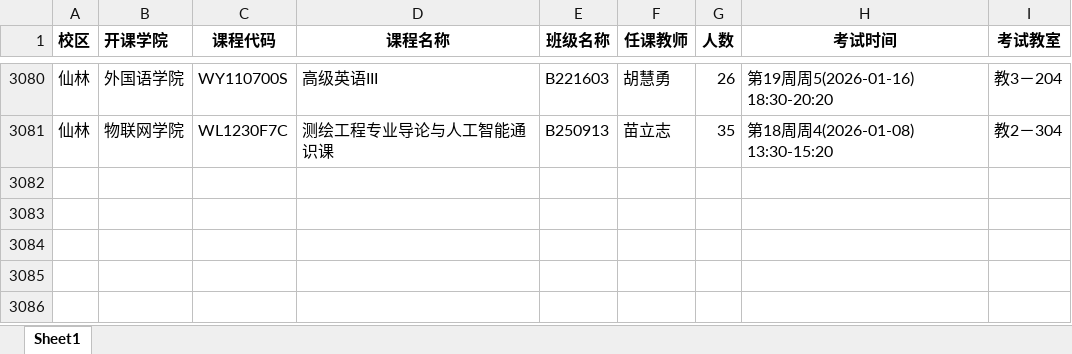
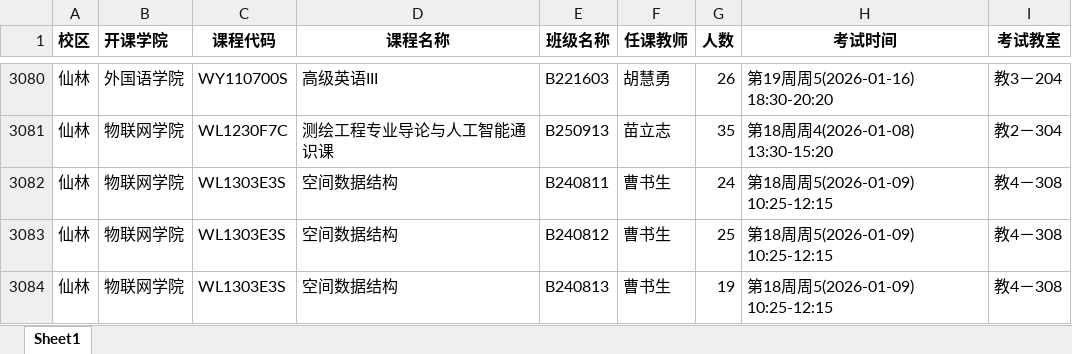
Before and after one commit to hicancan/njupt-exam-sync, an Excel workbook: public/data/2025-2026学年第一学期考试安排表（学院组织）-学生用表.xlsx, sheet Sheet1, drawn as a sheet; only a part is shown, gaps mark what is left out; values as stored, in another font and other column widths than the file's, no borders; the diff names each change by its address in the sheet, - before the commit and + after, or states it on an @@ line.

```diff
--- a/public/data/2025-2026学年第一学期考试安排表（学院组织）-学生用表.xlsx (sheet Sheet1)
+++ b/public/data/2025-2026学年第一学期考试安排表（学院组织）-学生用表.xlsx (sheet Sheet1)
+row 3082: 仙林 | 物联网学院 | WL1303E3S | 空间数据结构 | B240811 | 曹书生 | 24 | 第18周周5(2026-01-09) 10:25-12:15 | 教4－308
+row 3083: 仙林 | 物联网学院 | WL1303E3S | 空间数据结构 | B240812 | 曹书生 | 25 | 第18周周5(2026-01-09) 10:25-12:15 | 教4－308
+row 3084: 仙林 | 物联网学院 | WL1303E3S | 空间数据结构 | B240813 | 曹书生 | 19 | 第18周周5(2026-01-09) 10:25-12:15 | 教4－308
```
Also changed, not shown: public/data/2025-2026学年第一学期考试安排表（学校组织19-20周）-学生用表.xlsx, 4 other files.
